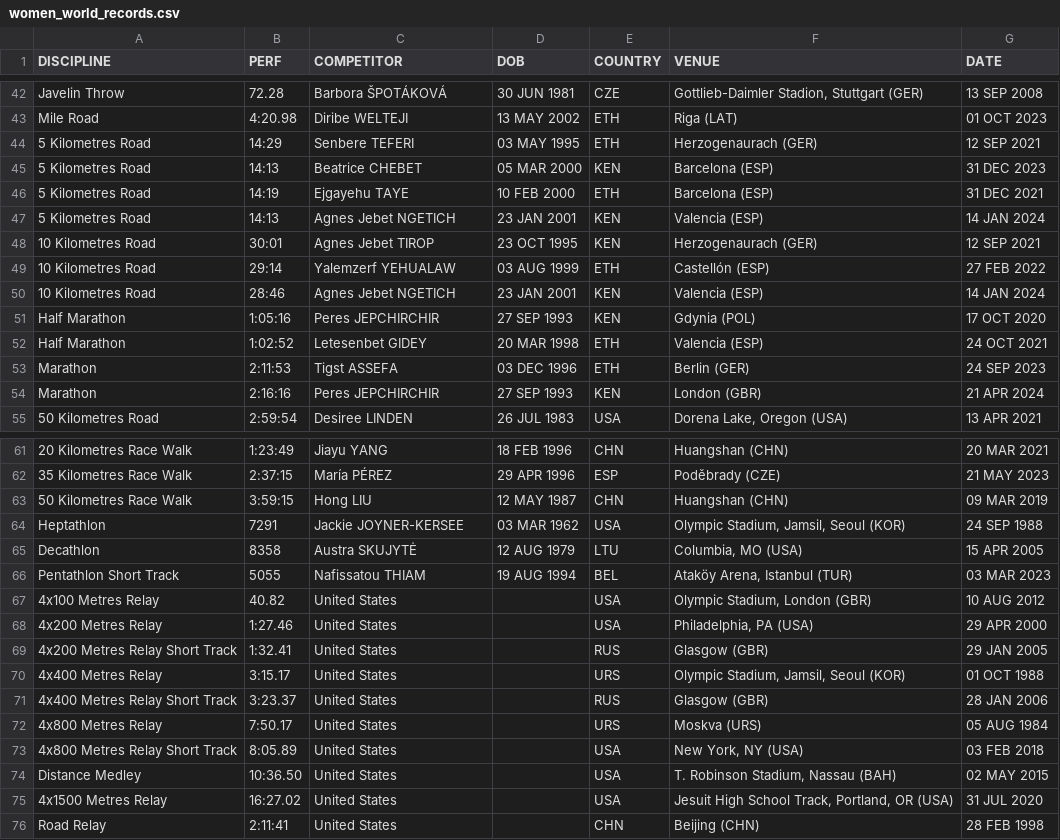
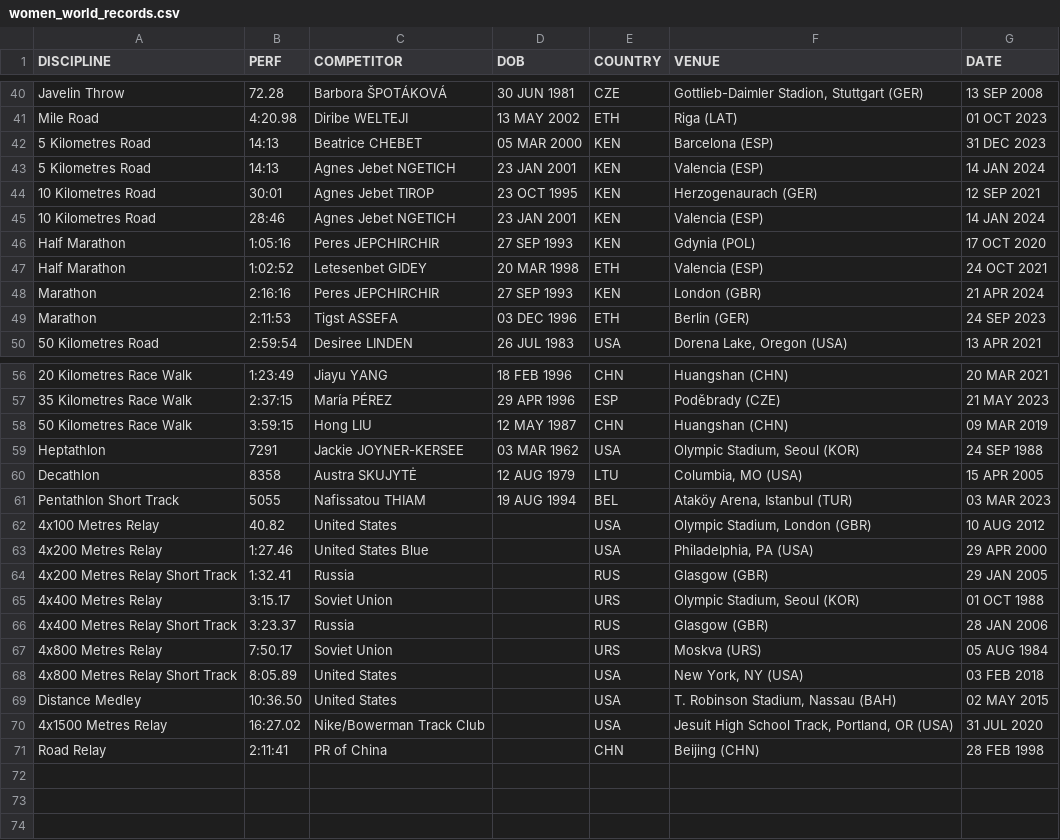
Before and after one commit to titouanlegourrierec/World-Athletics-Records, a CSV file: data/data_after/women_world_records.csv, drawn as a sheet; only a part is shown, gaps mark what is left out; the diff covers the shown part only.

```diff
--- a/data/data_after/women_world_records.csv
+++ b/data/data_after/women_world_records.csv
@@ -43,8 +41,5 @@ Javelin Throw,72.28,Barbora ŠPOTÁKOVÁ,30 JUN 1981,CZE,"Gottlieb-Daimler Stadi
 Mile Road,4:20.98,Diribe WELTEJI,13 MAY 2002,ETH,Riga (LAT),01 OCT 2023
-5 Kilometres Road,14:29,Senbere TEFERI,03 MAY 1995,ETH,Herzogenaurach (GER),12 SEP 2021
 5 Kilometres Road,14:13,Beatrice CHEBET,05 MAR 2000,KEN,Barcelona (ESP),31 DEC 2023
-5 Kilometres Road,14:19,Ejgayehu TAYE,10 FEB 2000,ETH,Barcelona (ESP),31 DEC 2021
 5 Kilometres Road,14:13,Agnes Jebet NGETICH,23 JAN 2001,KEN,Valencia (ESP),14 JAN 2024
 10 Kilometres Road,30:01,Agnes Jebet TIROP,23 OCT 1995,KEN,Herzogenaurach (GER),12 SEP 2021
-10 Kilometres Road,29:14,Yalemzerf YEHUALAW,03 AUG 1999,ETH,Castellón (ESP),27 FEB 2022
 10 Kilometres Road,28:46,Agnes Jebet NGETICH,23 JAN 2001,KEN,Valencia (ESP),14 JAN 2024
@@ -52,4 +47,4 @@ Half Marathon,1:05:16,Peres JEPCHIRCHIR,27 SEP 1993,KEN,Gdynia (POL),17 OCT 2020
 Half Marathon,1:02:52,Letesenbet GIDEY,20 MAR 1998,ETH,Valencia (ESP),24 OCT 2021
+Marathon,2:16:16,Peres JEPCHIRCHIR,27 SEP 1993,KEN,London (GBR),21 APR 2024
 Marathon,2:11:53,Tigst ASSEFA,03 DEC 1996,ETH,Berlin (GER),24 SEP 2023
-Marathon,2:16:16,Peres JEPCHIRCHIR,27 SEP 1993,KEN,London (GBR),21 APR 2024
 50 Kilometres Road,2:59:54,Desiree LINDEN,26 JUL 1983,USA,"Dorena Lake, Oregon (USA)",13 APR 2021
@@ -63,3 +58,3 @@ Marathon,2:16:16,Peres JEPCHIRCHIR,27 SEP 1993,KEN,London (GBR),21 APR 2024
 50 Kilometres Race Walk,3:59:15,Hong LIU,12 MAY 1987,CHN,Huangshan (CHN),09 MAR 2019
-Heptathlon,7291,Jackie JOYNER-KERSEE,03 MAR 1962,USA,"Olympic Stadium, Jamsil, Seoul (KOR)",24 SEP 1988
+Heptathlon,7291,Jackie JOYNER-KERSEE,03 MAR 1962,USA,"Olympic Stadium, Seoul (KOR)",24 SEP 1988
 Decathlon,8358,Austra SKUJYTĖ,12 AUG 1979,LTU,"Columbia, MO (USA)",15 APR 2005
@@ -67,10 +62,10 @@ Pentathlon Short Track,5055,Nafissatou THIAM,19 AUG 1994,BEL,"Ataköy Arena, Ist
 4x100 Metres Relay,40.82,United States,,USA,"Olympic Stadium, London (GBR)",10 AUG 2012
-4x200 Metres Relay,1:27.46,United States,,USA,"Philadelphia, PA (USA)",29 APR 2000
-4x200 Metres Relay Short Track,1:32.41,United States,,RUS,Glasgow (GBR) ,29 JAN 2005
-4x400 Metres Relay,3:15.17,United States,,URS,"Olympic Stadium, Jamsil, Seoul (KOR)",01 OCT 1988
-4x400 Metres Relay Short Track,3:23.37,United States,,RUS,Glasgow (GBR) ,28 JAN 2006
-4x800 Metres Relay,7:50.17,United States,,URS,Moskva (URS),05 AUG 1984
+4x200 Metres Relay,1:27.46,United States Blue,,USA,"Philadelphia, PA (USA)",29 APR 2000
+4x200 Metres Relay Short Track,1:32.41,Russia,,RUS,Glasgow (GBR) ,29 JAN 2005
+4x400 Metres Relay,3:15.17,Soviet Union,,URS,"Olympic Stadium, Seoul (KOR)",01 OCT 1988
+4x400 Metres Relay Short Track,3:23.37,Russia,,RUS,Glasgow (GBR) ,28 JAN 2006
+4x800 Metres Relay,7:50.17,Soviet Union,,URS,Moskva (URS),05 AUG 1984
 4x800 Metres Relay Short Track,8:05.89,United States,,USA,"New York, NY (USA) ",03 FEB 2018
 Distance Medley,10:36.50,United States,,USA,"T. Robinson Stadium, Nassau (BAH)",02 MAY 2015
-4x1500 Metres Relay,16:27.02,United States,,USA,"Jesuit High School Track, Portland, OR (USA)",31 JUL 2020
-Road Relay,2:11:41,United States,,CHN,Beijing (CHN),28 FEB 1998
+4x1500 Metres Relay,16:27.02,Nike/Bowerman Track Club,,USA,"Jesuit High School Track, Portland, OR (USA)",31 JUL 2020
+Road Relay,2:11:41,PR of China,,CHN,Beijing (CHN),28 FEB 1998
```
Also changed, not shown: 2 removed rows and 2 edited cells elsewhere in this file, data/data_after/men_olympic_games_records.csv, data/data_after/men_world_records.csv, 2 other files.
